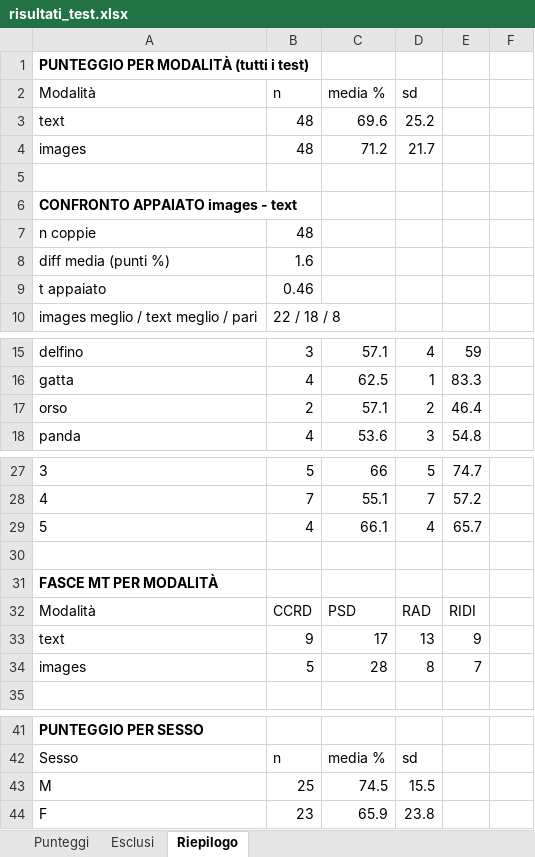
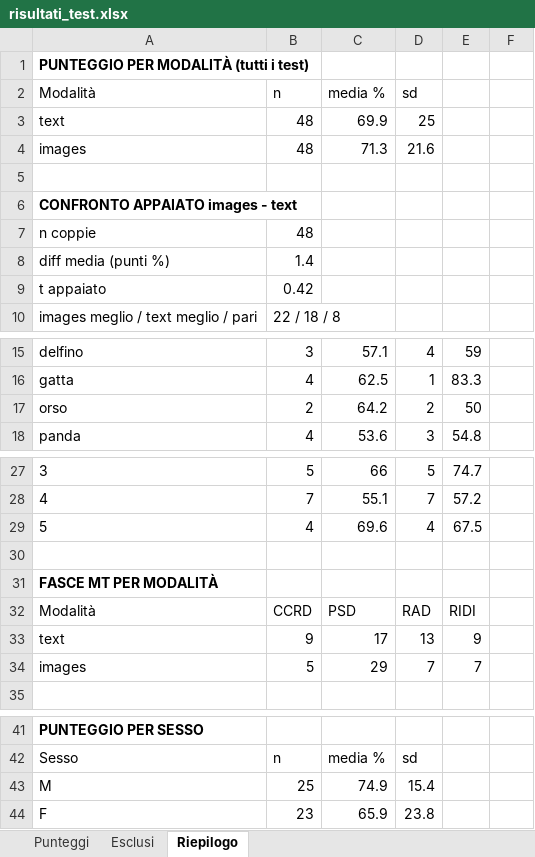
Before and after one commit to abiliaorg/Favola, an Excel workbook: study/risultati_test.xlsx, sheet Riepilogo, drawn as a sheet; only a part is shown, gaps mark what is left out; values as stored, in another font and other column widths than the file's, no borders; the diff names each change by its address in the sheet, - before the commit and + after, or states it on an @@ line.

```diff
--- a/study/risultati_test.xlsx (sheet Riepilogo)
+++ b/study/risultati_test.xlsx (sheet Riepilogo)
-C3 (media %): 69.6
+C3 (media %): 69.9
-D3 (sd): 25.2
+D3 (sd): 25
-C4 (media %): 71.2
+C4 (media %): 71.3
-D4 (sd): 21.7
+D4 (sd): 21.6
-B8 (n): 1.6
+B8 (n): 1.4
-B9 (n): 0.46
+B9 (n): 0.42
-C17 (media %): 57.1
+C17 (media %): 64.2
-E17: 46.4
+E17: 50
-C29 (media %): 66.1
+C29 (media %): 69.6
-E29: 65.7
+E29: 67.5
-C34 (media %): 28
+C34 (media %): 29
-D34 (sd): 8
+D34 (sd): 7
-C43 (media %): 74.5
+C43 (media %): 74.9
-D43 (sd): 15.5
+D43 (sd): 15.4
```
Also changed, not shown: sheet Punteggi, 13 other files.
